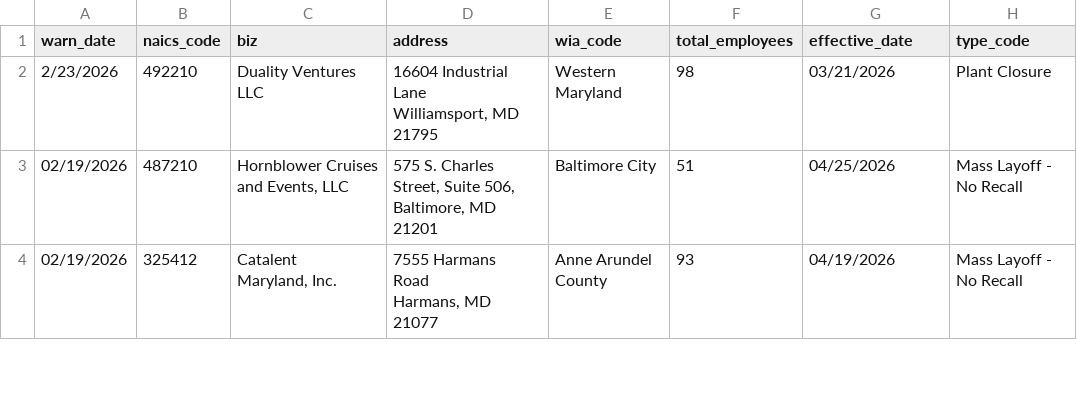
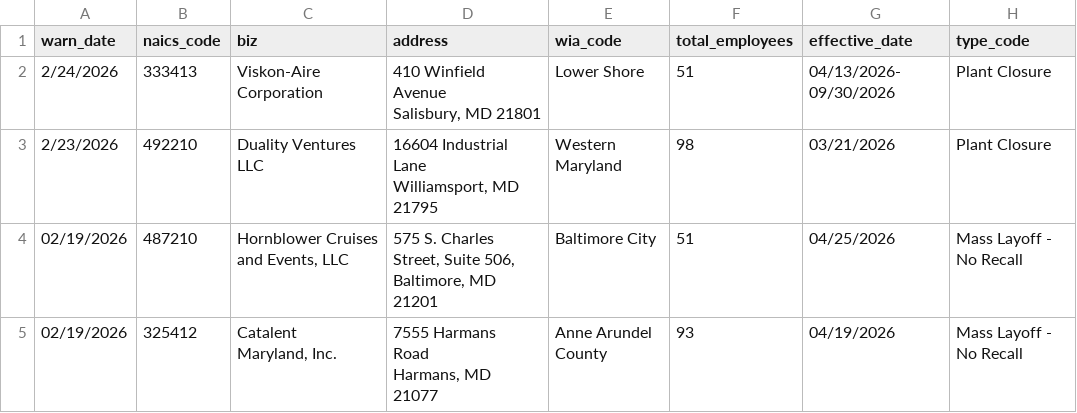
Before and after one commit to theVoiceofJosh/my-first-github-scraper, a CSV file: warn-data.csv, drawn as a sheet; only a part is shown; ↵ is a line break in a cell; the diff names each change by its address in the sheet, - before the commit and + after, or states it on an @@ line.

```diff
--- a/warn-data.csv
+++ b/warn-data.csv
+row 2: 2/24/2026 | 333413 | Viskon-Aire Corporation | 410 Winfield Avenue ↵ Salisbury, MD 21801 | Lower Shore | 51 | 04/13/2026- 09/30/2026 | Plant Closure
```
